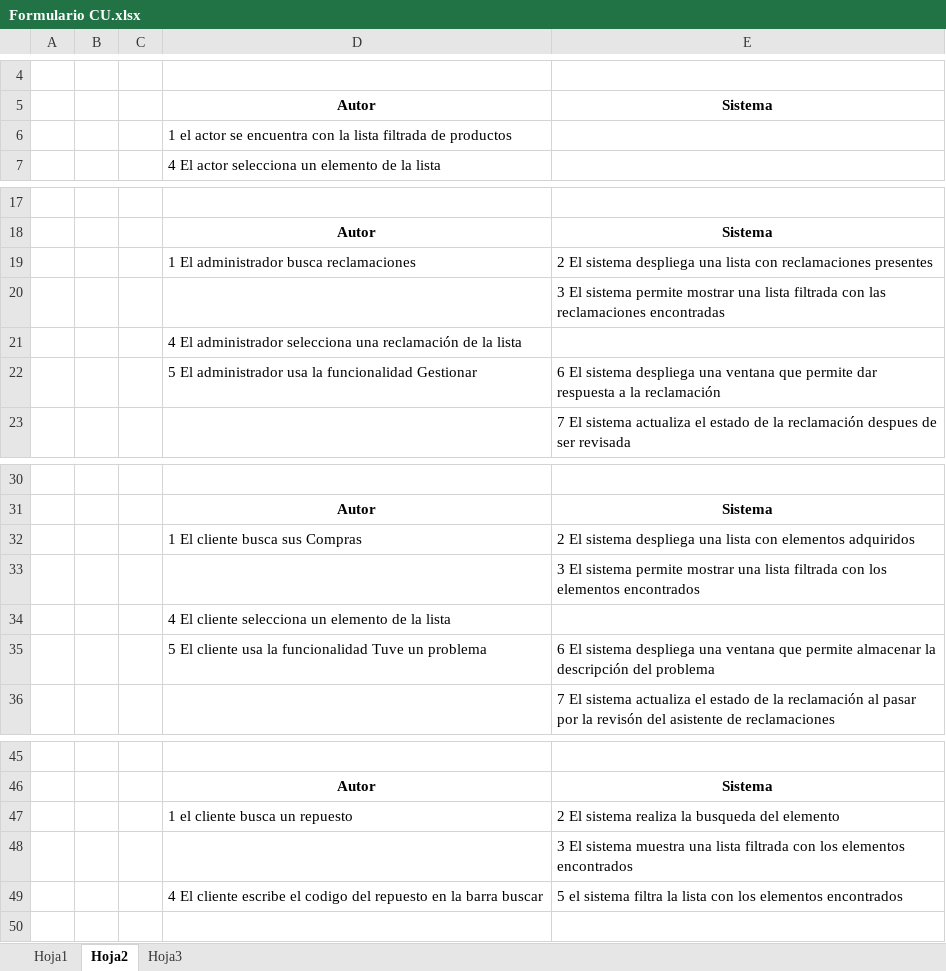
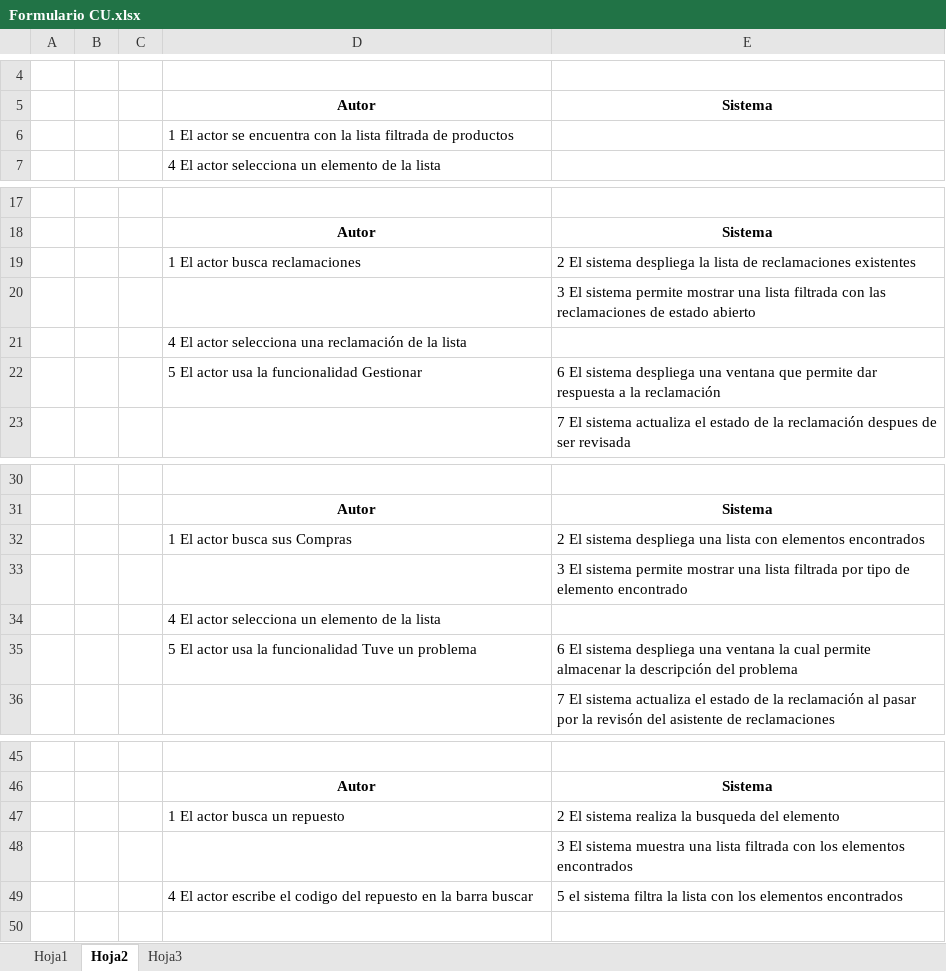
Before and after one commit to nelsonfer25/DDS, an Excel workbook: Formulario CU.xlsx, sheet Hoja2, drawn as a sheet; only a part is shown, gaps mark what is left out; values as stored, in another font and other column widths than the file's, no borders; the diff names each change by its address in the sheet, - before the commit and + after, or states it on an @@ line.

Commit message:
Formulario CU corregido

```diff
--- a/Formulario CU.xlsx (sheet Hoja2)
+++ b/Formulario CU.xlsx (sheet Hoja2)
-D6: 1 el actor se…
+D6: 1 El actor se…
-D19: 1 El administrador busca reclamaciones
+D19: 1 El actor busca reclamaciones
-E19: …sistema despliega una lista con reclamaciones presentes
+E19: …sistema despliega la lista de reclamaciones existentes
-E20: …las reclamaciones encontradas
+E20: …las reclamaciones de estado abierto
-D21: 4 El administrador selecciona una…
+D21: 4 El actor selecciona una…
-D22: 5 El administrador usa la funcionalidad Gestionar
+D22: 5 El actor usa la funcionalidad Gestionar
-D32: 1 El cliente busca sus Compras
+D32: 1 El actor busca sus Compras
-E32: …con elementos adquiridos
+E32: …con elementos encontrados
-E33: …lista filtrada con los elementos encontrados
+E33: …lista filtrada por tipo de elemento encontrado
-D34: 4 El cliente selecciona un…
+D34: 4 El actor selecciona un…
-D35: 5 El cliente usa la…
+D35: 5 El actor usa la…
-E35: …una ventana que permite almacenar…
+E35: …una ventana la cual permite almacenar…
-D47: 1 el cliente busca un repuesto
+D47: 1 El actor busca un repuesto
-D49: 4 El cliente escribe el…
+D49: 4 El actor escribe el…
```
Also changed, not shown: charts or pictures.
